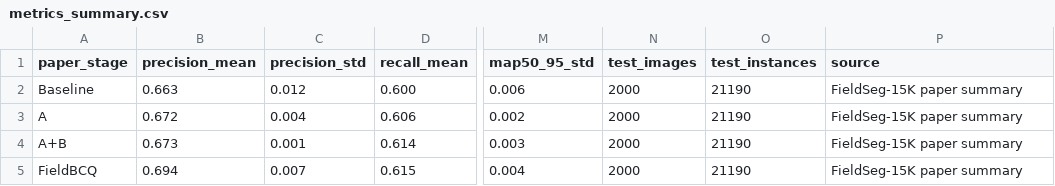
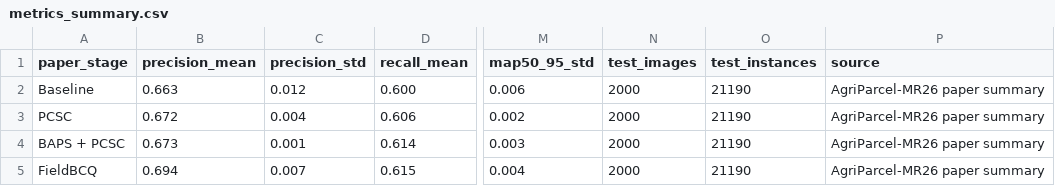
Before and after one commit to huozhongsongtan/FieldBCQ, a CSV file: results/metrics_summary.csv, drawn as a sheet; only a part is shown, gaps mark what is left out; the diff names each change by its address in the sheet, - before the commit and + after, or states it on an @@ line.

Commit message:
Document AgriParcel-MR26 and standardize experiment names

```diff
--- a/results/metrics_summary.csv
+++ b/results/metrics_summary.csv
-P2:P5 (source): FieldSeg-15K paper summary
+P2:P5 (source): AgriParcel-MR26 paper summary
-A3 (paper_stage): A
+A3 (paper_stage): PCSC
-A4 (paper_stage): A+B
+A4 (paper_stage): BAPS + PCSC
```
Also changed, not shown: 5 other files.
